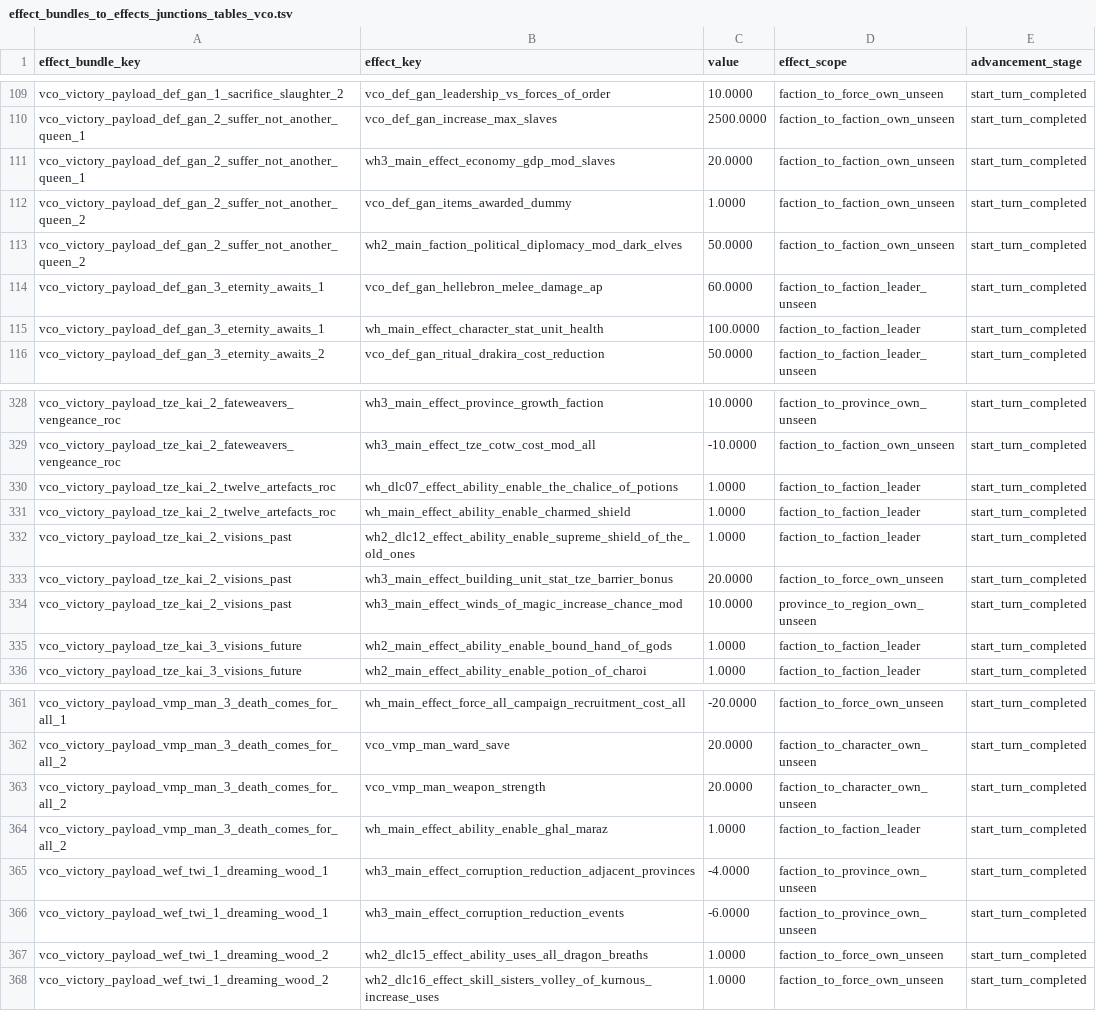
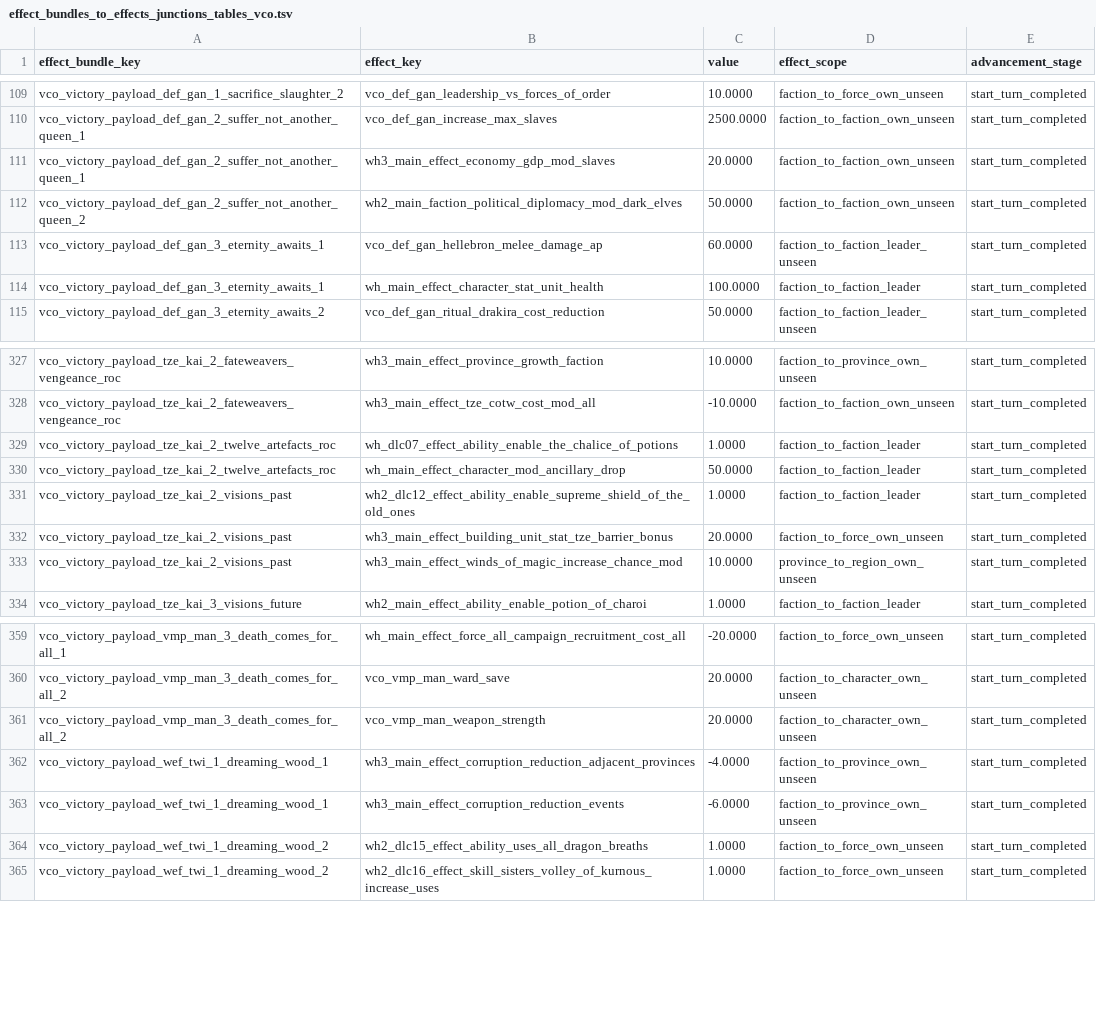
Before and after one commit to msolefonte/vco, a TSV file: src/db/effect_bundles_to_effects_junctions_tables_vco.tsv, drawn as a sheet; only a part is shown, gaps mark what is left out.

Commit message:
Item update extracted

```diff
--- a/src/db/effect_bundles_to_effects_junctions_tables_vco.tsv
+++ b/src/db/effect_bundles_to_effects_junctions_tables_vco.tsv
@@ -111,3 +111,2 @@ vco_victory_payload_def_gan_2_suffer_not_another_queen_1	vco_def_gan_increase_ma
 vco_victory_payload_def_gan_2_suffer_not_another_queen_1	wh3_main_effect_economy_gdp_mod_slaves	20.0000	faction_to_faction_own_unseen	start_turn_completed
-vco_victory_payload_def_gan_2_suffer_not_another_queen_2	vco_def_gan_items_awarded_dummy	1.0000	faction_to_faction_own_unseen	start_turn_completed
 vco_victory_payload_def_gan_2_suffer_not_another_queen_2	wh2_main_faction_political_diplomacy_mod_dark_elves	50.0000	faction_to_faction_own_unseen	start_turn_completed
@@ -330,3 +329,3 @@ vco_victory_payload_tze_kai_2_fateweavers_vengeance_roc	wh3_main_effect_tze_cotw
 vco_victory_payload_tze_kai_2_twelve_artefacts_roc	wh_dlc07_effect_ability_enable_the_chalice_of_potions	1.0000	faction_to_faction_leader	start_turn_completed
-vco_victory_payload_tze_kai_2_twelve_artefacts_roc	wh_main_effect_ability_enable_charmed_shield	1.0000	faction_to_faction_leader	start_turn_completed
+vco_victory_payload_tze_kai_2_twelve_artefacts_roc	wh_main_effect_character_mod_ancillary_drop	50.0000	faction_to_faction_leader	start_turn_completed
 vco_victory_payload_tze_kai_2_visions_past	wh2_dlc12_effect_ability_enable_supreme_shield_of_the_old_ones	1.0000	faction_to_faction_leader	start_turn_completed
@@ -334,3 +333,2 @@ vco_victory_payload_tze_kai_2_visions_past	wh3_main_effect_building_unit_stat_tz
 vco_victory_payload_tze_kai_2_visions_past	wh3_main_effect_winds_of_magic_increase_chance_mod	10.0000	province_to_region_own_unseen	start_turn_completed
-vco_victory_payload_tze_kai_3_visions_future	wh2_main_effect_ability_enable_bound_hand_of_gods	1.0000	faction_to_faction_leader	start_turn_completed
 vco_victory_payload_tze_kai_3_visions_future	wh2_main_effect_ability_enable_potion_of_charoi	1.0000	faction_to_faction_leader	start_turn_completed
@@ -363,3 +361,2 @@ vco_victory_payload_vmp_man_3_death_comes_for_all_2	vco_vmp_man_ward_save	20.000
 vco_victory_payload_vmp_man_3_death_comes_for_all_2	vco_vmp_man_weapon_strength	20.0000	faction_to_character_own_unseen	start_turn_completed
-vco_victory_payload_vmp_man_3_death_comes_for_all_2	wh_main_effect_ability_enable_ghal_maraz	1.0000	faction_to_faction_leader	start_turn_completed
 vco_victory_payload_wef_twi_1_dreaming_wood_1	wh3_main_effect_corruption_reduction_adjacent_provinces	-4.0000	faction_to_province_own_unseen	start_turn_completed
```
Also changed, not shown: src/db/effects_tables_vco.tsv, src/db/vco_effects.loc.tsv, 13 other files.
